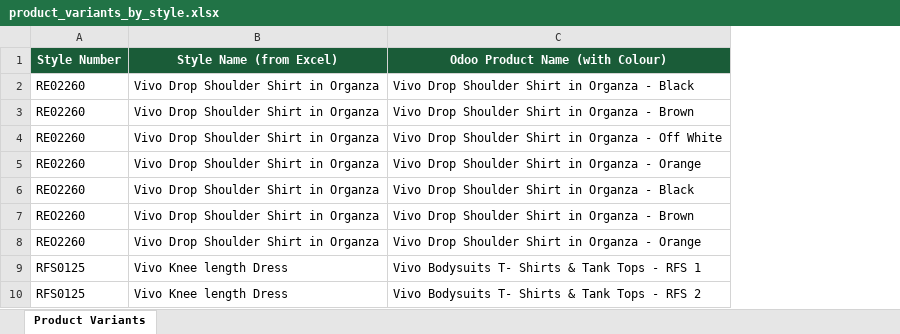
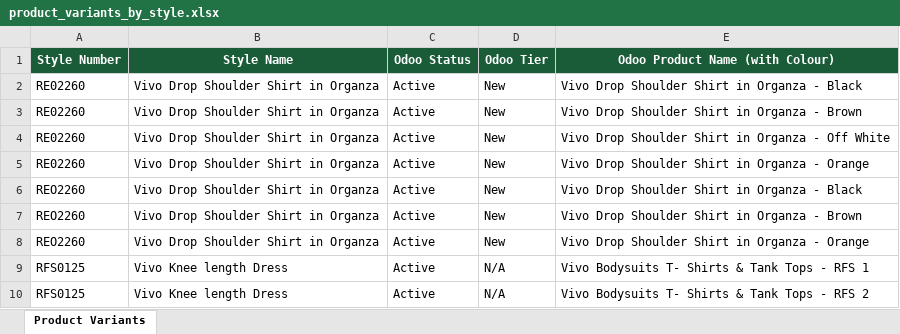
Before and after one commit to analytics-glitch/Vivo-Fashion-Dashboard-Replit, an Excel workbook: attached_assets/product_variants_by_style.xlsx, sheet Product Variants, drawn as a sheet; only a part is shown; values as stored, in another font and other column widths than the file's, no borders; the diff names each change by its address in the sheet, - before the commit and + after, or states it on an @@ line.

```diff
--- a/attached_assets/product_variants_by_style.xlsx (sheet Product Variants)
+++ b/attached_assets/product_variants_by_style.xlsx (sheet Product Variants)
+column C (Odoo Status), rows 2-10: all Active
+column D (Odoo Tier), rows 2-10: New | New | New | New | New | New | New | N/A | N/A
-B1: Style Name (from Excel)
+B1: Style Name
```
Also changed, not shown: 2 other files.
